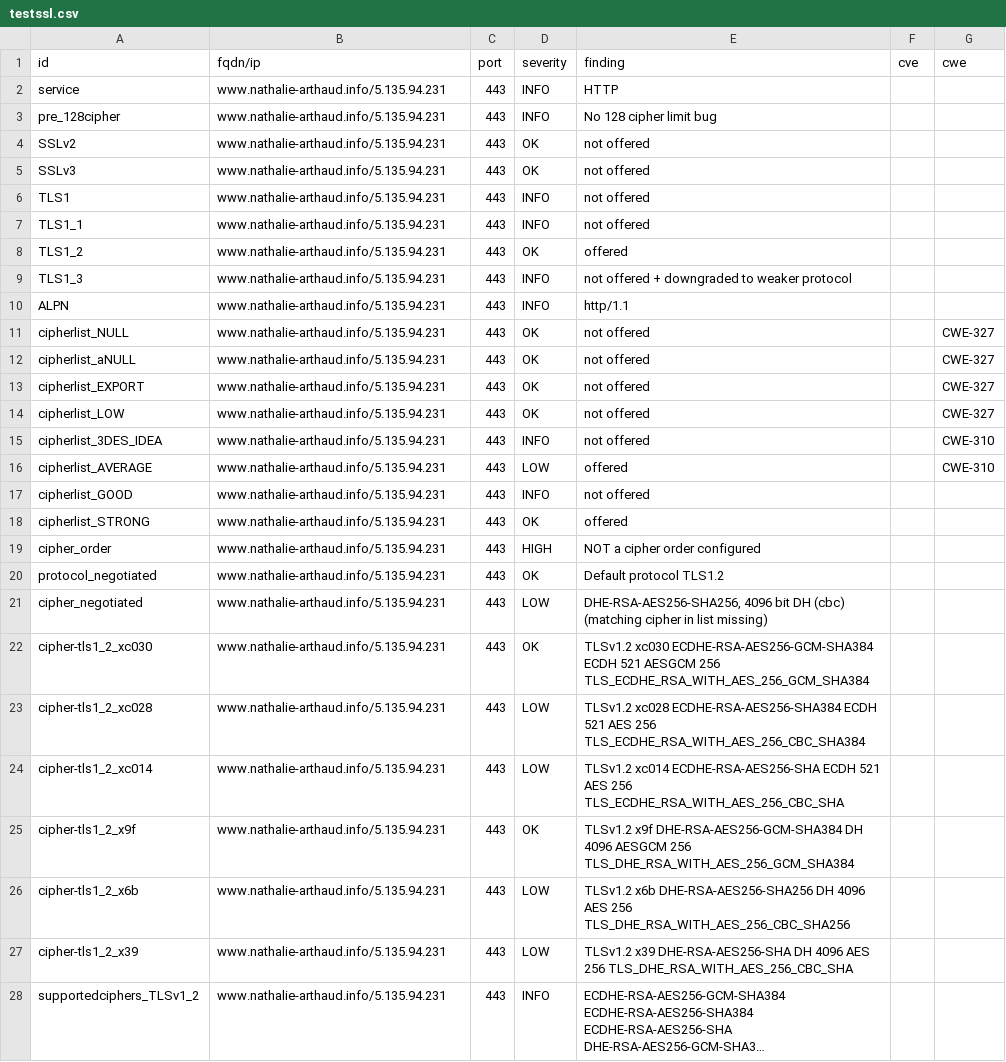
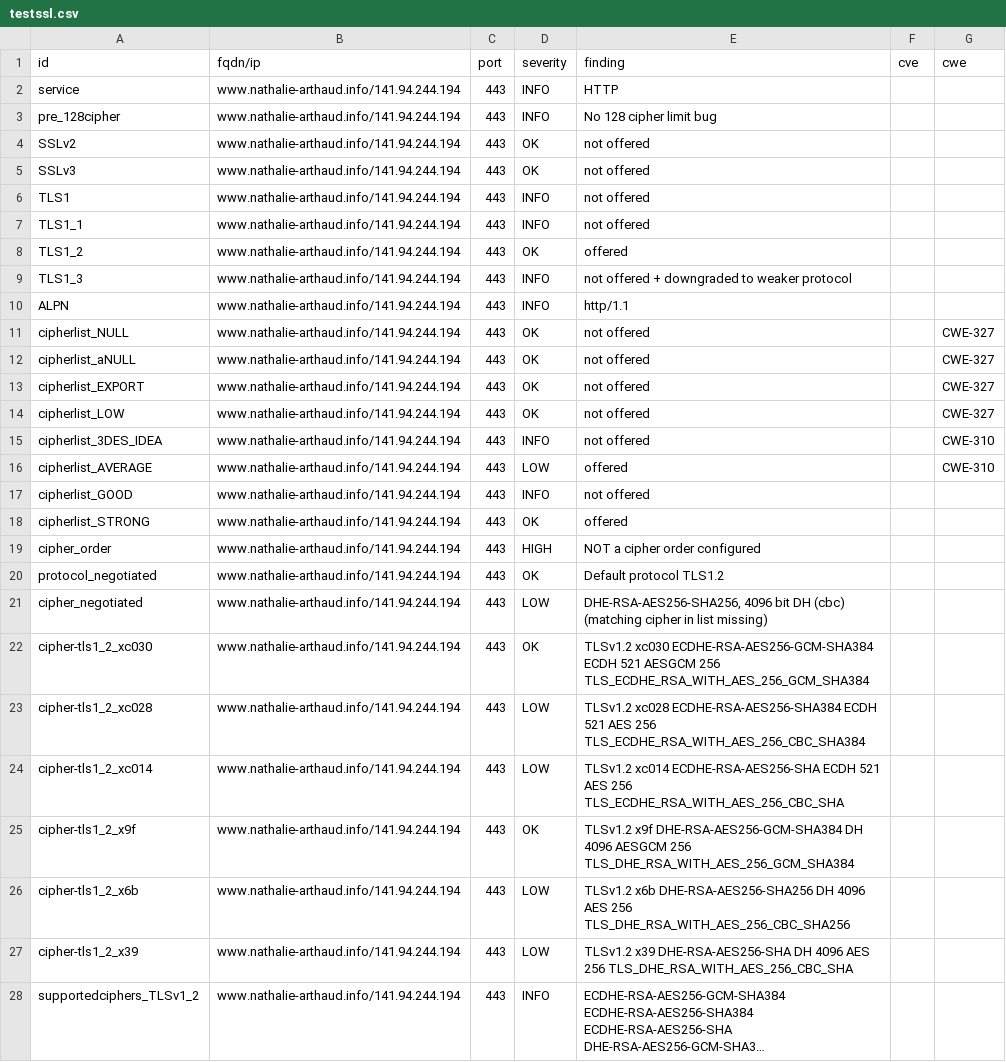
Before and after one commit to revolunet/candidats-2022, a CSV file: results/aHR0cHM6Ly93d3cubmF0aGFsaWUtYXJ0aGF1ZC5pbmZv/testssl.csv, drawn as a sheet; only a part is shown; long unchanged cells end in …; the diff covers the shown part only; the diff names each change by its address in the sheet, - before the commit and + after, or states it on an @@ line.

Commit message:
update: https://www.nathalie-arthaud.info

```diff
--- a/results/aHR0cHM6Ly93d3cubmF0aGFsaWUtYXJ0aGF1ZC5pbmZv/testssl.csv
+++ b/results/aHR0cHM6Ly93d3cubmF0aGFsaWUtYXJ0aGF1ZC5pbmZv/testssl.csv
-B2:B28 (fqdn/ip): www.nathalie-arthaud.info/5.135.94.231
+B2:B28 (fqdn/ip): www.nathalie-arthaud.info/141.94.244.194
```
Also changed, not shown: 145 edited cells elsewhere in this file, 8 other files.
